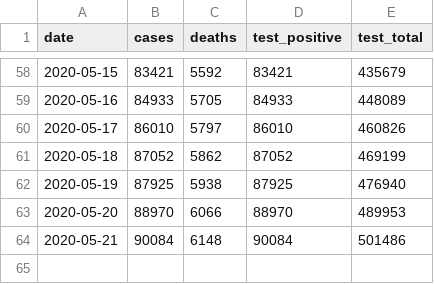
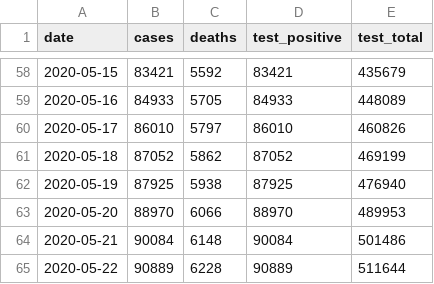
Before and after one commit to rscarvalho/coronavirus-daily-report, a CSV file: stats.csv, drawn as a sheet; only a part is shown, gaps mark what is left out; the diff names each change by its address in the sheet, - before the commit and + after, or states it on an @@ line.

```diff
--- a/stats.csv
+++ b/stats.csv
+row 65: 2020-05-22 | 90889 | 6228 | 90889 | 511644
```
Also changed, not shown: 1 other file.
